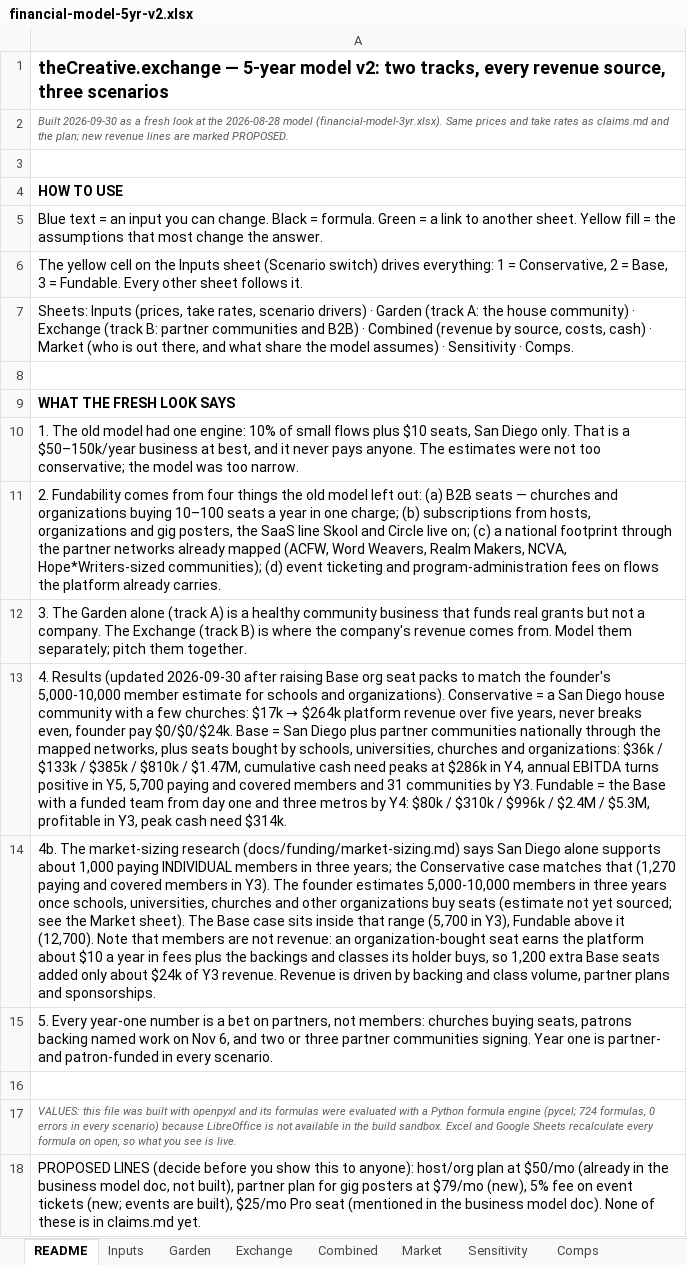
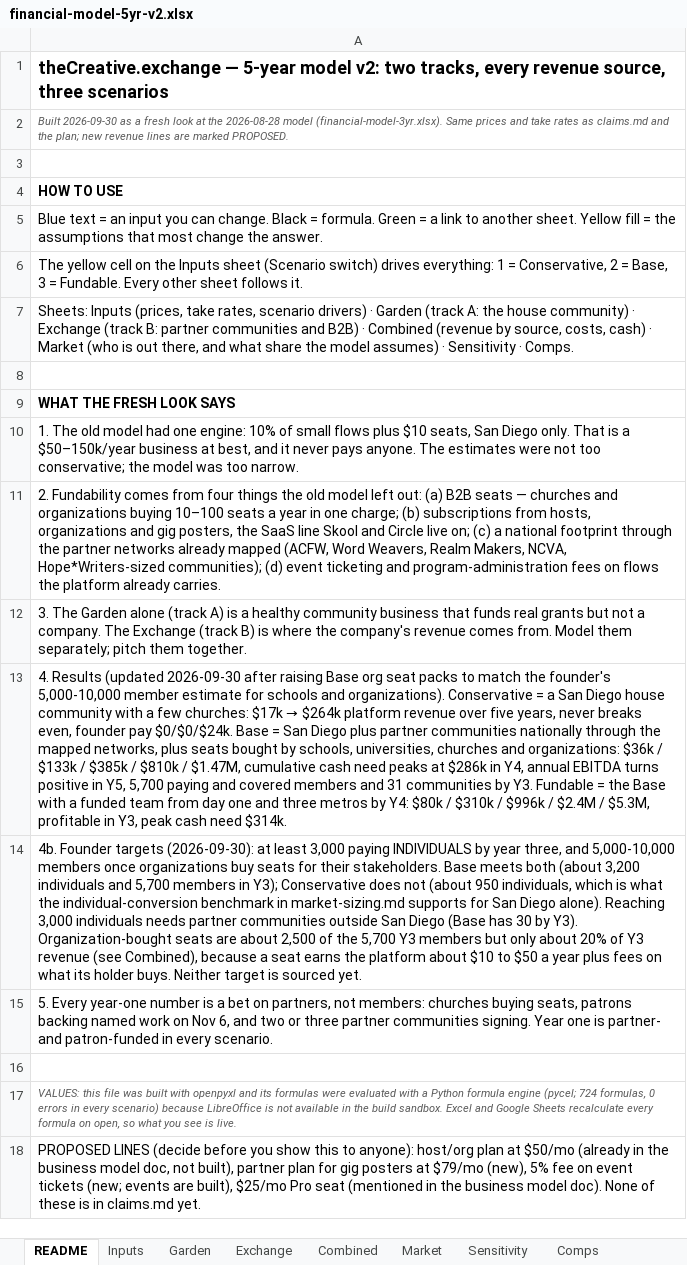
Before and after one commit to rockodragon/wonderwall, an Excel workbook: docs/financial-model-5yr-v2.xlsx, sheet README, drawn as a sheet; values as stored, in another font and other column widths than the file's, no borders; the diff names each change by its address in the sheet, - before the commit and + after, or states it on an @@ line.

```diff
--- a/docs/financial-model-5yr-v2.xlsx (sheet README)
+++ b/docs/financial-model-5yr-v2.xlsx (sheet README)
-A14: 4b. The market-sizing research (docs/funding/market-sizing.md) says San Diego alone supports about 1,000 paying INDIVIDUAL members in three years; the Conservative case matches that (1,270 paying and covered members in Y3). The founder estimates 5,000-10,000 members in three years once schools, universities, churches and other organizations buy seats (estimate not yet sourced; see the Market sheet). The Base case sits inside that range (5,700 in Y3), Fundable above it (12,700). Note that members are not revenue: an organization-bought seat earns the platform about $10 a year in fees plus the backings and classes its holder buys, so 1,200 extra Base seats added only about $24k of Y3 revenue. Revenue is driven by backing and class volume, partner plans and sponsorships.
+A14: 4b. Founder targets (2026-09-30): at least 3,000 paying INDIVIDUALS by year three, and 5,000-10,000 members once organizations buy seats for their stakeholders. Base meets both (about 3,200 individuals and 5,700 members in Y3); Conservative does not (about 950 individuals, which is what the individual-conversion benchmark in market-sizing.md supports for San Diego alone). Reaching 3,000 individuals needs partner communities outside San Diego (Base has 30 by Y3). Organization-bought seats are about 2,500 of the 5,700 Y3 members but only about 20% of Y3 revenue (see Combined), because a seat earns the platform about $10 to $50 a year plus fees on what its holder buys. Neither target is sourced yet.
```
Also changed, not shown: sheet Combined, sheet Market, formulas that keep their value, 11 other files.
